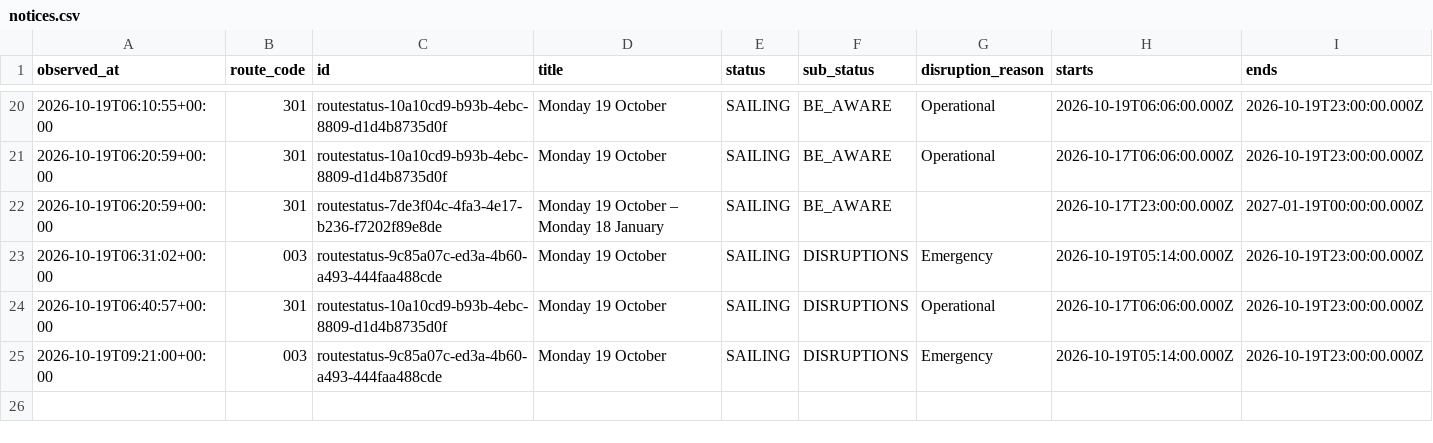
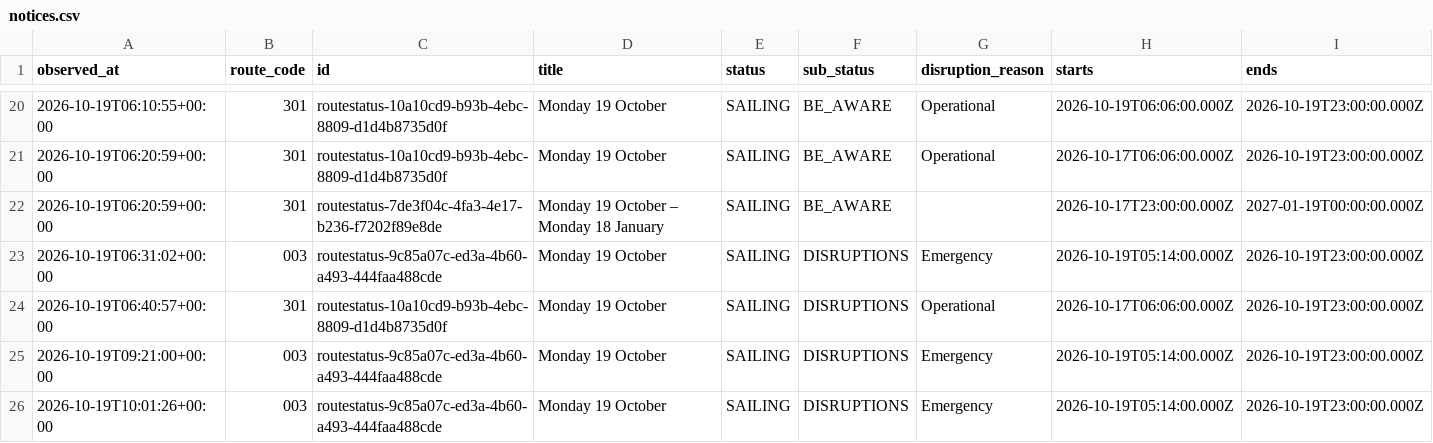
Before and after one commit to SamKelsey/ferry-predictor, a CSV file: notices.csv, drawn as a sheet; only a part is shown, gaps mark what is left out; rows hold the shown columns only; the diff names each change by its address in the sheet, - before the commit and + after, or states it on an @@ line.

```diff
--- a/notices.csv
+++ b/notices.csv
+row 26: 2026-10-19T10:01:26+00:00 | 003 | routestatus-9c85a07c-ed3a-4b60-a493-444faa488cde | Monday 19 October | SAILING | DISRUPTIONS | Emergency | 2026-10-19T05:14:00.000Z | 2026-10-19T23:00:00.000Z
```
